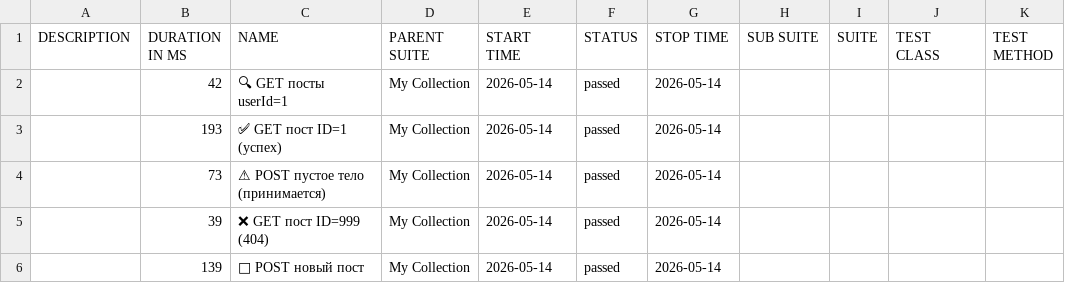
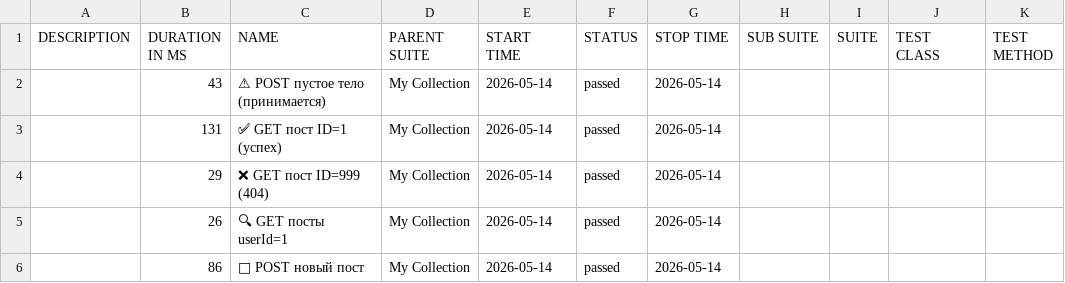
Before and after one commit to ClarenceFerreiro/postman-api-tests, a CSV file: allure/data/suites.csv, drawn as a sheet; the diff names each change by its address in the sheet, - before the commit and + after, or states it on an @@ line.

```diff
--- a/allure/data/suites.csv
+++ b/allure/data/suites.csv
-B2 (DURATION IN MS): 42
+B2 (DURATION IN MS): 43
-C2 (NAME): 🔍 GET посты userId=1
+C2 (NAME): ⚠ POST пустое тело (принимается)
-B3 (DURATION IN MS): 193
+B3 (DURATION IN MS): 131
-B4 (DURATION IN MS): 73
+B4 (DURATION IN MS): 29
-C4 (NAME): ⚠ POST пустое тело (принимается)
+C4 (NAME): ❌ GET пост ID=999 (404)
-B5 (DURATION IN MS): 39
+B5 (DURATION IN MS): 26
-C5 (NAME): ❌ GET пост ID=999 (404)
+C5 (NAME): 🔍 GET посты userId=1
-B6 (DURATION IN MS): 139
+B6 (DURATION IN MS): 86
```
Also changed, not shown: 47 other files.
